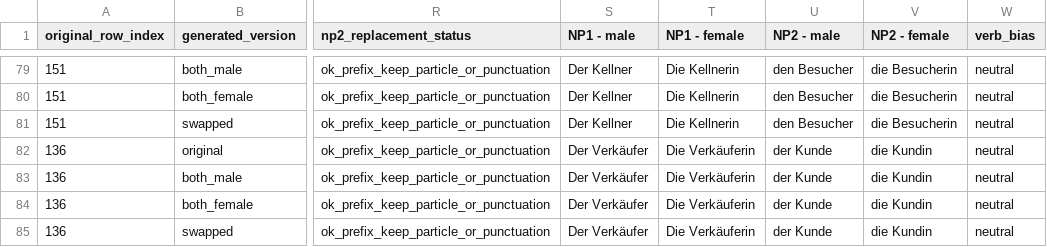
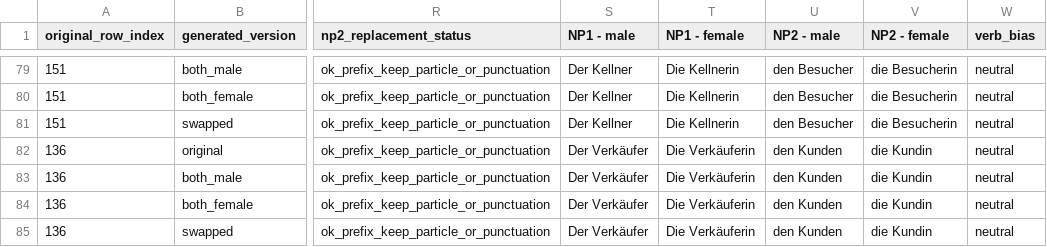
Before and after one commit to pragmatic-inference/spr_norming_until_adj, a CSV file: chunk_includes/sentences_mvb_8_versions.csv, drawn as a sheet; only a part is shown, gaps mark what is left out; the diff covers the shown part only; the diff names each change by its address in the sheet, - before the commit and + after, or states it on an @@ line.

```diff
--- a/chunk_includes/sentences_mvb_8_versions.csv
+++ b/chunk_includes/sentences_mvb_8_versions.csv
-U82:U85 (NP2 - male): der Kunde
+U82:U85 (NP2 - male): den Kunden
```
Also changed, not shown: 156 edited cells elsewhere in this file, 1 other file.
